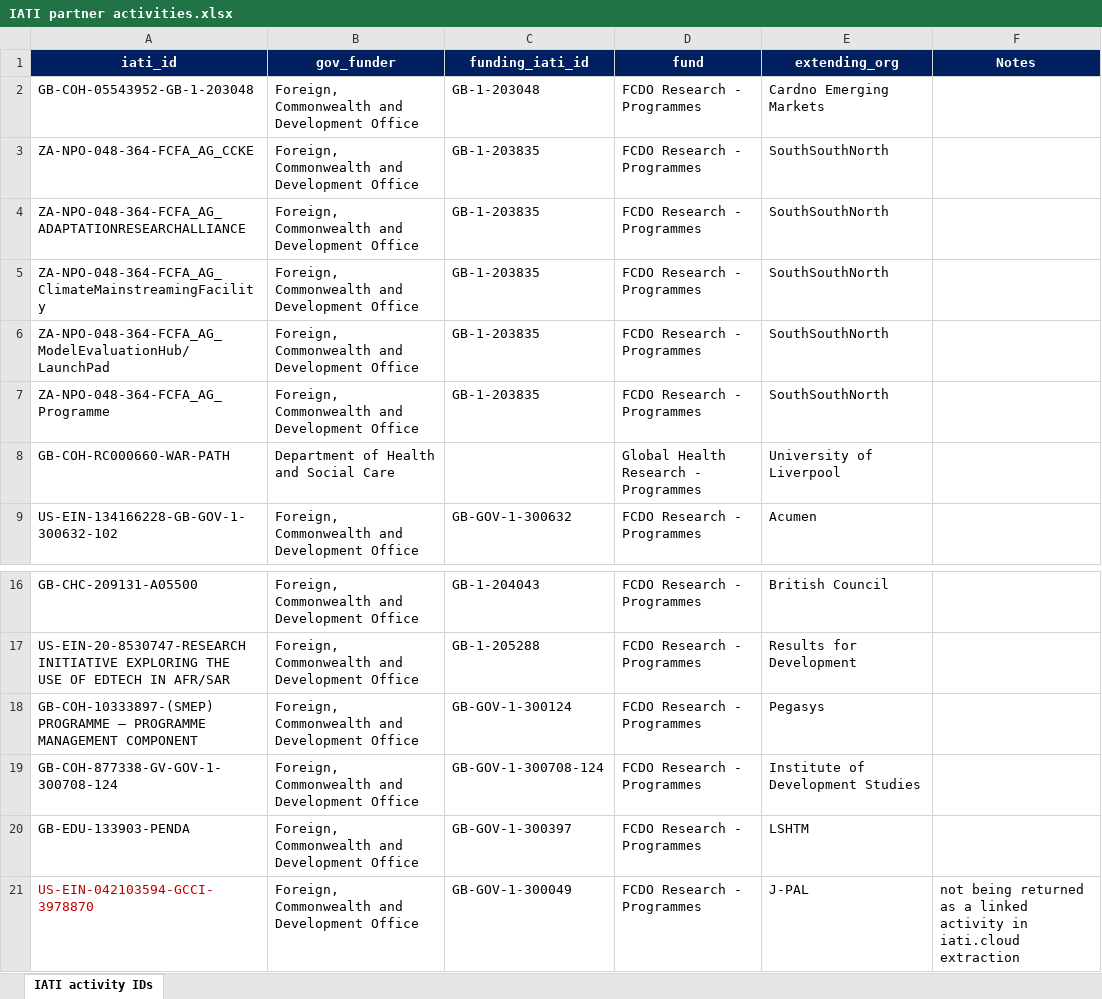
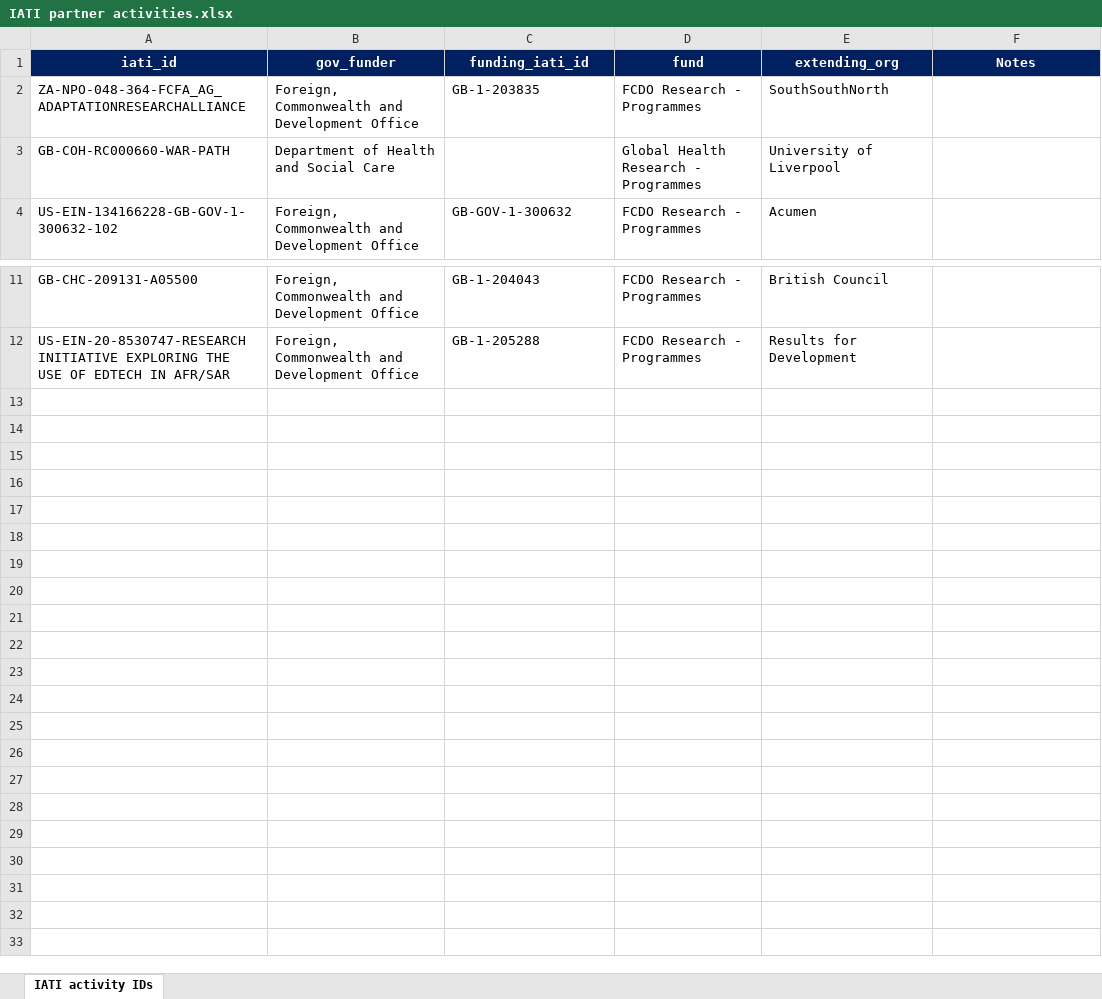
Before and after one commit to kprior91/ODA_research_and_innovation, an Excel workbook: Inputs/IATI partner activities.xlsx, sheet IATI activity IDs, drawn as a sheet; only a part is shown, gaps mark what is left out; values as stored, in another font and other column widths than the file's, no borders; conditional formats not drawn; the diff names each change by its address in the sheet, - before the commit and + after, or states it on an @@ line.

```diff
--- a/Inputs/IATI partner activities.xlsx (sheet IATI activity IDs)
+++ b/Inputs/IATI partner activities.xlsx (sheet IATI activity IDs)
-row 2: GB-COH-05543952-GB-1-203048 | Foreign, Commonwealth and Development Office | GB-1-203048 | FCDO Research - Programmes | Cardno Emerging Markets
-row 3: ZA-NPO-048-364-FCFA_AG_CCKE | Foreign, Commonwealth and Development Office | GB-1-203835 | FCDO Research - Programmes | SouthSouthNorth
-row 5: ZA-NPO-048-364-FCFA_AG_ClimateMainstreamingFacility | Foreign, Commonwealth and Development Office | GB-1-203835 | FCDO Research - Programmes | SouthSouthNorth
-row 6: ZA-NPO-048-364-FCFA_AG_ModelEvaluationHub/LaunchPad | Foreign, Commonwealth and Development Office | GB-1-203835 | FCDO Research - Programmes | SouthSouthNorth
-row 7: ZA-NPO-048-364-FCFA_AG_Programme | Foreign, Commonwealth and Development Office | GB-1-203835 | FCDO Research - Programmes | SouthSouthNorth
-row 18: GB-COH-10333897-(SMEP) PROGRAMME – PROGRAMME MANAGEMENT COMPONENT | Foreign, Commonwealth and Development Office | GB-GOV-1-300124 | FCDO Research - Programmes | Pegasys
-row 19: GB-COH-877338-GV-GOV-1-300708-124 | Foreign, Commonwealth and Development Office | GB-GOV-1-300708-124 | FCDO Research - Programmes | Institute of Development Studies
-row 20: GB-EDU-133903-PENDA | Foreign, Commonwealth and Development Office | GB-GOV-1-300397 | FCDO Research - Programmes | LSHTM
-row 21: US-EIN-042103594-GCCI-3978870 | Foreign, Commonwealth and Development Office | GB-GOV-1-300049 | FCDO Research - Programmes | J-PAL | not being returned as a linked activity in iati.cloud extraction
```
Also changed, not shown: Inputs/FCDO core contribution programmes (with beneficiary countries).xlsx, 25 other files.
